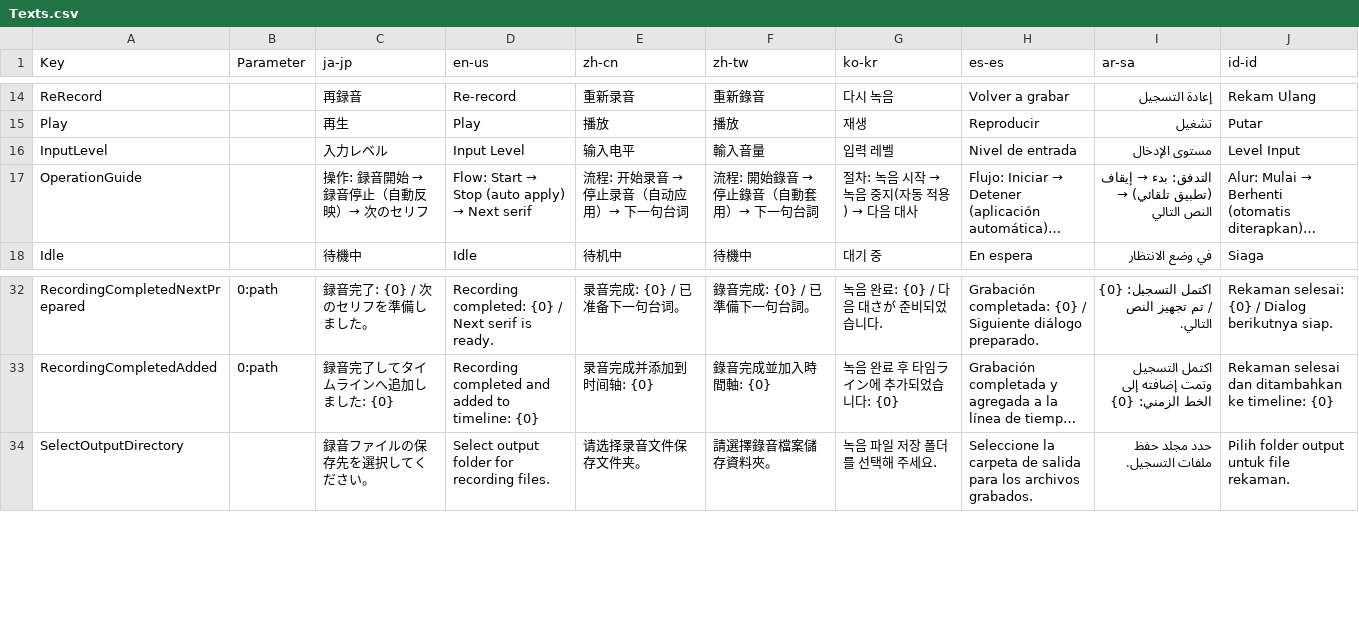
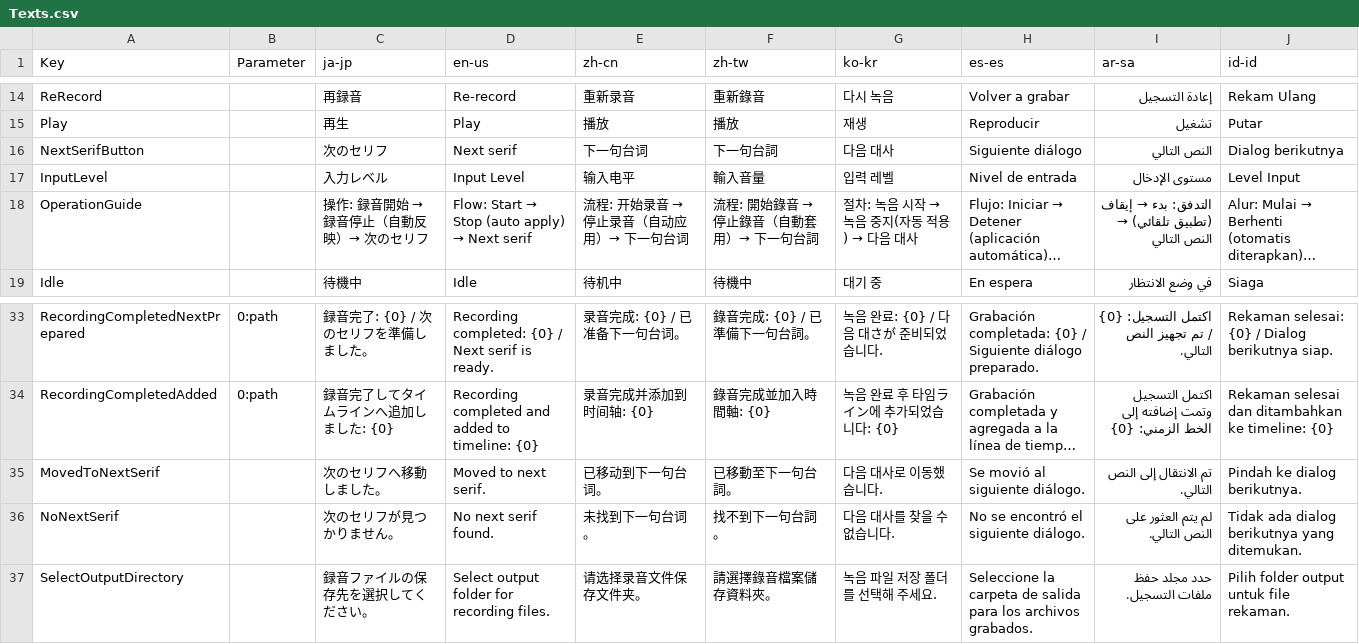
Before and after one commit to manju-summoner/YukkuriMovieMaker.Plugin.Community, a CSV file: YukkuriMovieMaker.Plugin.Community/Tool/Recording/Texts.csv, drawn as a sheet; only a part is shown, gaps mark what is left out; long unchanged cells end in …; the diff names each change by its address in the sheet, - before the commit and + after, or states it on an @@ line.

Commit message:
次のセリフ手動遷移と多言語化を追加し自動遷移を停止

```diff
--- a/YukkuriMovieMaker.Plugin.Community/Tool/Recording/Texts.csv
+++ b/YukkuriMovieMaker.Plugin.Community/Tool/Recording/Texts.csv
+row 16: NextSerifButton |  | 次のセリフ | Next serif | 下一句台词 | 下一句台詞 | 다음 대사 | Siguiente diálogo | النص التالي | Dialog berikutnya
+row 35: MovedToNextSerif |  | 次のセリフへ移動しました。 | Moved to next serif. | 已移动到下一句台词。 | 已移動至下一句台詞。 | 다음 대사로 이동했습니다. | Se movió al siguiente diálogo. | تم الانتقال إلى النص التالي. | Pindah ke dialog berikutnya.
+row 36: NoNextSerif |  | 次のセリフが見つかりません。 | No next serif found. | 未找到下一句台词。 | 找不到下一句台詞。 | 다음 대사를 찾을 수 없습니다. | No se encontró el siguiente diálogo. | لم يتم العثور على النص التالي. | Tidak ada dialog berikutnya yang ditemukan.
```
Also changed, not shown: 6 other files.
